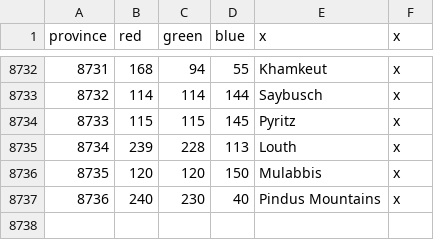
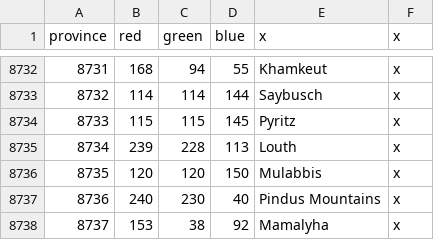
Before and after one commit to letole/Victorum-Universalis, a CSV file: map/definition.csv, drawn as a sheet; only a part is shown, gaps mark what is left out.

Commit message:
Fix to climate, fix to Halych province, new province where Halych used to be

```diff
--- a/map/definition.csv
+++ b/map/definition.csv
@@ -8737 +8737,2 @@ province;red;green;blue;x;x
 8736;240;230;40;Pindus Mountains;x
+8737;153;38;92;Mamalyha;x
```
Also changed, not shown: 13 other files.
